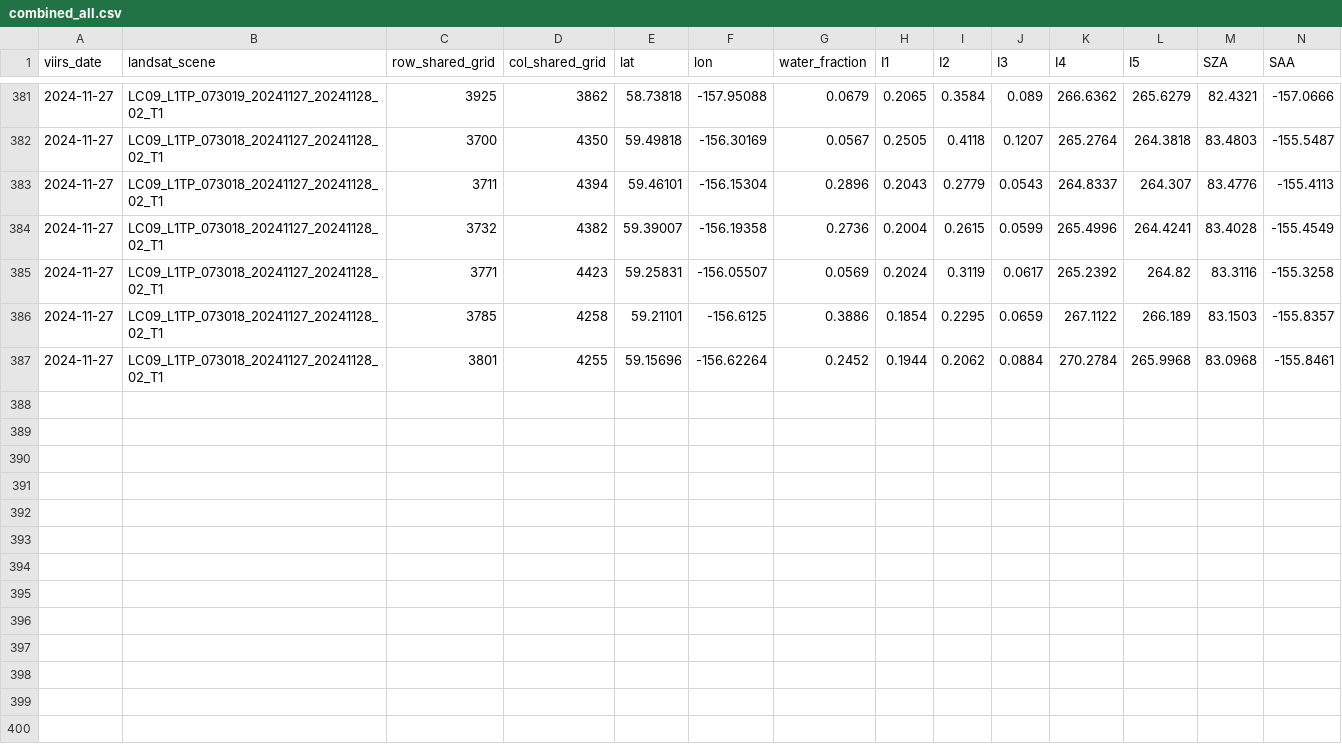
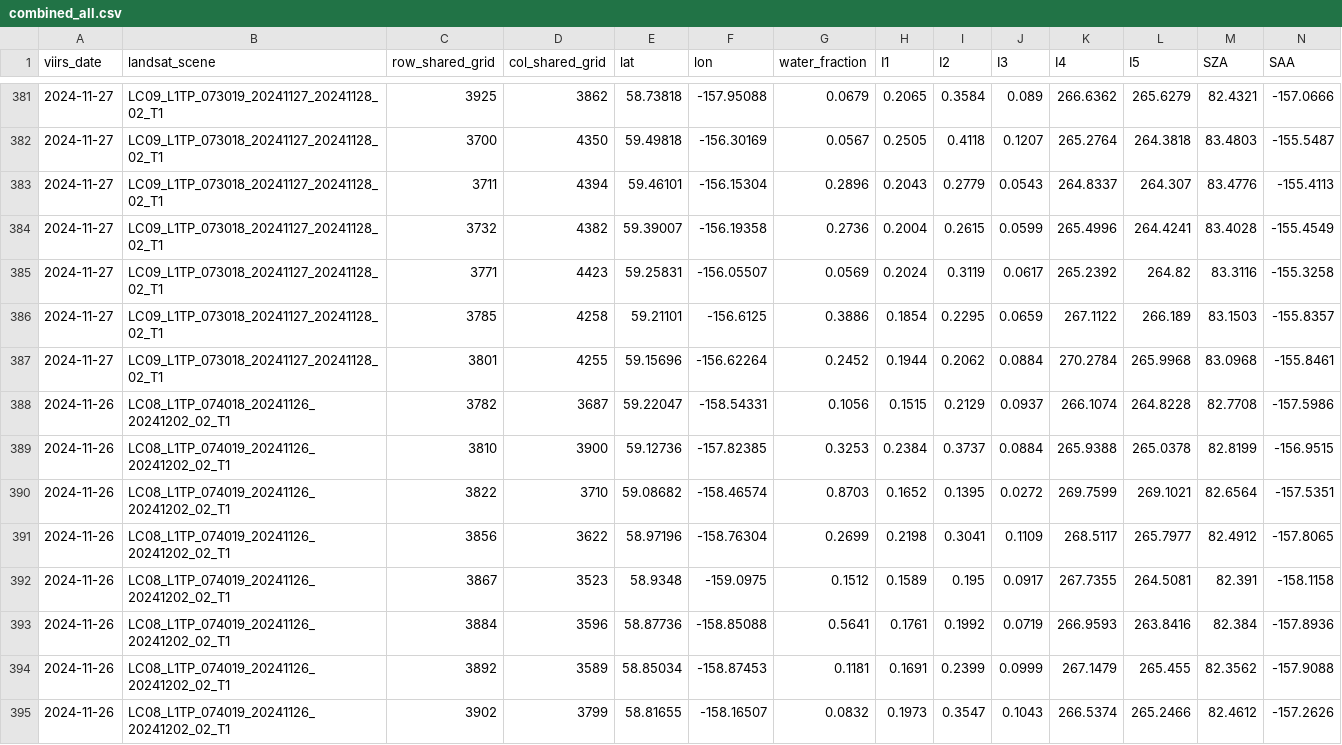
Before and after one commit to 1n1t6Sh3ll/RiverProject, a CSV file: Daksh/CNN/data/combined_all.csv, drawn as a sheet; only a part is shown, gaps mark what is left out; rows hold the shown columns only; the diff names each change by its address in the sheet, - before the commit and + after, or states it on an @@ line.

Commit message:
Add new data entries for November 26, 2024

```diff
--- a/Daksh/CNN/data/combined_all.csv
+++ b/Daksh/CNN/data/combined_all.csv
+row 388: 2024-11-26 | LC08_L1TP_074018_20241126_20241202_02_T1 | 3782 | 3687 | 59.22047 | -158.54331 | 0.1056 | 0.1515 | 0.2129 | 0.0937 | 266.1074 | 264.8228 | 82.7708 | -157.5986
+row 389: 2024-11-26 | LC08_L1TP_074019_20241126_20241202_02_T1 | 3810 | 3900 | 59.12736 | -157.82385 | 0.3253 | 0.2384 | 0.3737 | 0.0884 | 265.9388 | 265.0378 | 82.8199 | -156.9515
+row 390: 2024-11-26 | LC08_L1TP_074019_20241126_20241202_02_T1 | 3822 | 3710 | 59.08682 | -158.46574 | 0.8703 | 0.1652 | 0.1395 | 0.0272 | 269.7599 | 269.1021 | 82.6564 | -157.5351
+row 391: 2024-11-26 | LC08_L1TP_074019_20241126_20241202_02_T1 | 3856 | 3622 | 58.97196 | -158.76304 | 0.2699 | 0.2198 | 0.3041 | 0.1109 | 268.5117 | 265.7977 | 82.4912 | -157.8065
+row 392: 2024-11-26 | LC08_L1TP_074019_20241126_20241202_02_T1 | 3867 | 3523 | 58.9348 | -159.0975 | 0.1512 | 0.1589 | 0.195 | 0.0917 | 267.7355 | 264.5081 | 82.391 | -158.1158
+row 393: 2024-11-26 | LC08_L1TP_074019_20241126_20241202_02_T1 | 3884 | 3596 | 58.87736 | -158.85088 | 0.5641 | 0.1761 | 0.1992 | 0.0719 | 266.9593 | 263.8416 | 82.384 | -157.8936
+row 394: 2024-11-26 | LC08_L1TP_074019_20241126_20241202_02_T1 | 3892 | 3589 | 58.85034 | -158.87453 | 0.1181 | 0.1691 | 0.2399 | 0.0999 | 267.1479 | 265.455 | 82.3562 | -157.9088
+row 395: 2024-11-26 | LC08_L1TP_074019_20241126_20241202_02_T1 | 3902 | 3799 | 58.81655 | -158.16507 | 0.0832 | 0.1973 | 0.3547 | 0.1043 | 266.5374 | 265.2466 | 82.4612 | -157.2626
```
